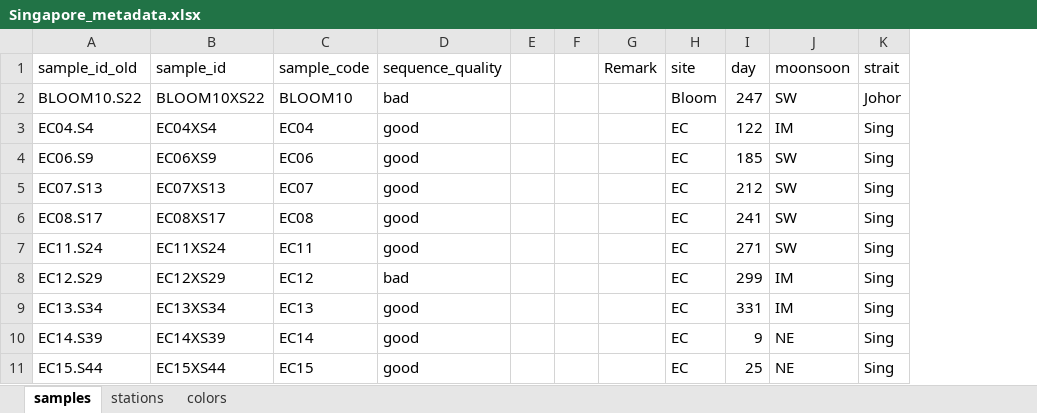
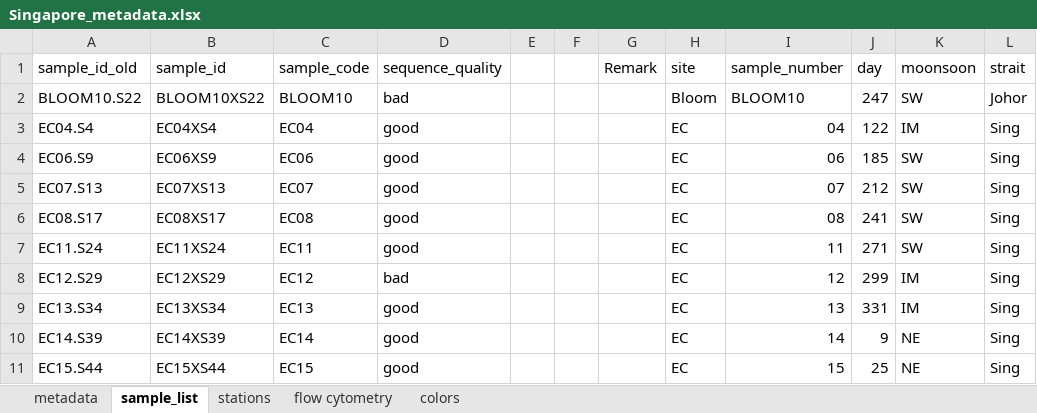
Before and after one commit to slimelab/Singapore-metabarcodes, an Excel workbook: R/Singapore_metadata.xlsx, sheet sample_list, drawn as a sheet; only a part is shown; values as stored, in another font and other column widths than the file's, no borders; the diff names each change by its address in the sheet, - before the commit and + after, or states it on an @@ line.

```diff
--- a/R/Singapore_metadata.xlsx (sheet sample_list)
+++ b/R/Singapore_metadata.xlsx (sheet sample_list)
-sheet tab: samples
+sheet tab: sample_list
+sheet tab: metadata
+sheet tab: flow cytometry
+column I (sample_number), rows 2-11: BLOOM10 | 04 | 06 | 07 | 08 | 11 | 12 | 13 | 14 | 15
```
Also changed, not shown: sheet colors, 2 other files.
